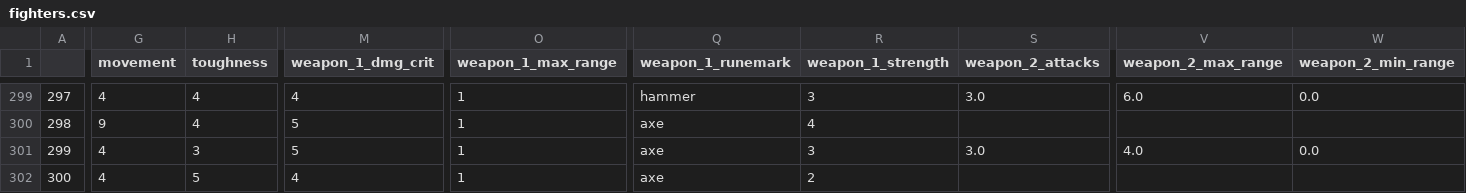
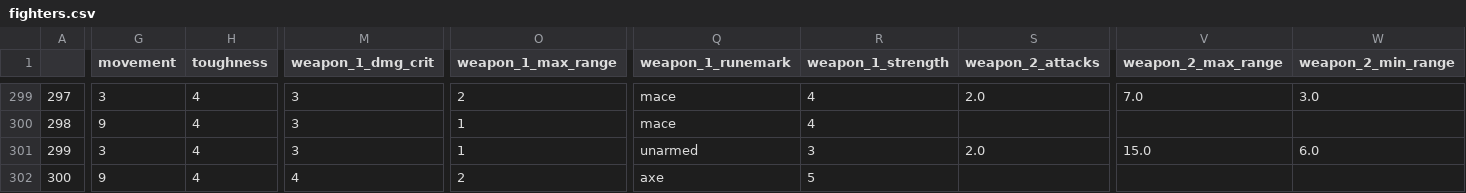
Before and after one commit to krisling049/warcry_data, a CSV file: docs/fighters.csv, drawn as a sheet; only a part is shown, gaps mark what is left out; the diff covers the shown part only; the diff names each change by its address in the sheet, - before the commit and + after, or states it on an @@ line.

```diff
--- a/docs/fighters.csv
+++ b/docs/fighters.csv
-G299 (movement): 4
+G299 (movement): 3
-M299 (weapon_1_dmg_crit): 4
+M299 (weapon_1_dmg_crit): 3
-O299 (weapon_1_max_range): 1
+O299 (weapon_1_max_range): 2
-Q299 (weapon_1_runemark): hammer
+Q299 (weapon_1_runemark): mace
-R299 (weapon_1_strength): 3
+R299 (weapon_1_strength): 4
-S299 (weapon_2_attacks): 3.0
+S299 (weapon_2_attacks): 2.0
-V299 (weapon_2_max_range): 6.0
+V299 (weapon_2_max_range): 7.0
-W299 (weapon_2_min_range): 0.0
+W299 (weapon_2_min_range): 3.0
-M300:M301 (weapon_1_dmg_crit): 5
+M300:M301 (weapon_1_dmg_crit): 3
-Q300 (weapon_1_runemark): axe
+Q300 (weapon_1_runemark): mace
-G301 (movement): 4
+G301 (movement): 3
-H301 (toughness): 3
+H301 (toughness): 4
-Q301 (weapon_1_runemark): axe
+Q301 (weapon_1_runemark): unarmed
-S301 (weapon_2_attacks): 3.0
+S301 (weapon_2_attacks): 2.0
-V301 (weapon_2_max_range): 4.0
+V301 (weapon_2_max_range): 15.0
-W301 (weapon_2_min_range): 0.0
+W301 (weapon_2_min_range): 6.0
-G302 (movement): 4
+G302 (movement): 9
-H302 (toughness): 5
+H302 (toughness): 4
-O302 (weapon_1_max_range): 1
+O302 (weapon_1_max_range): 2
-R302 (weapon_1_strength): 2
+R302 (weapon_1_strength): 5
```
Also changed, not shown: 79 edited cells elsewhere in this file, 3 other files.
